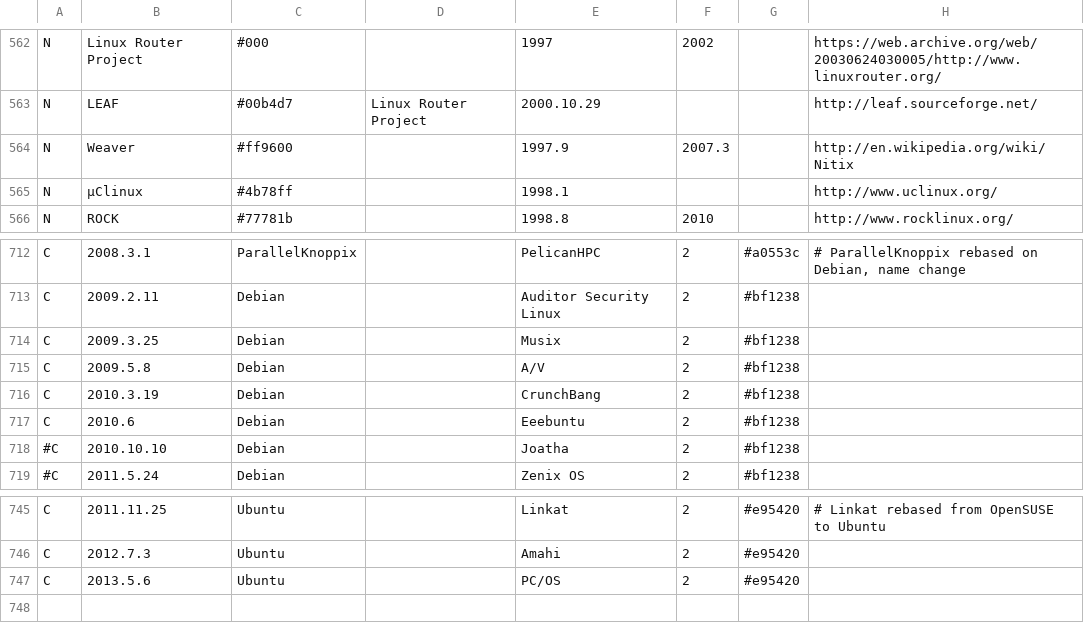
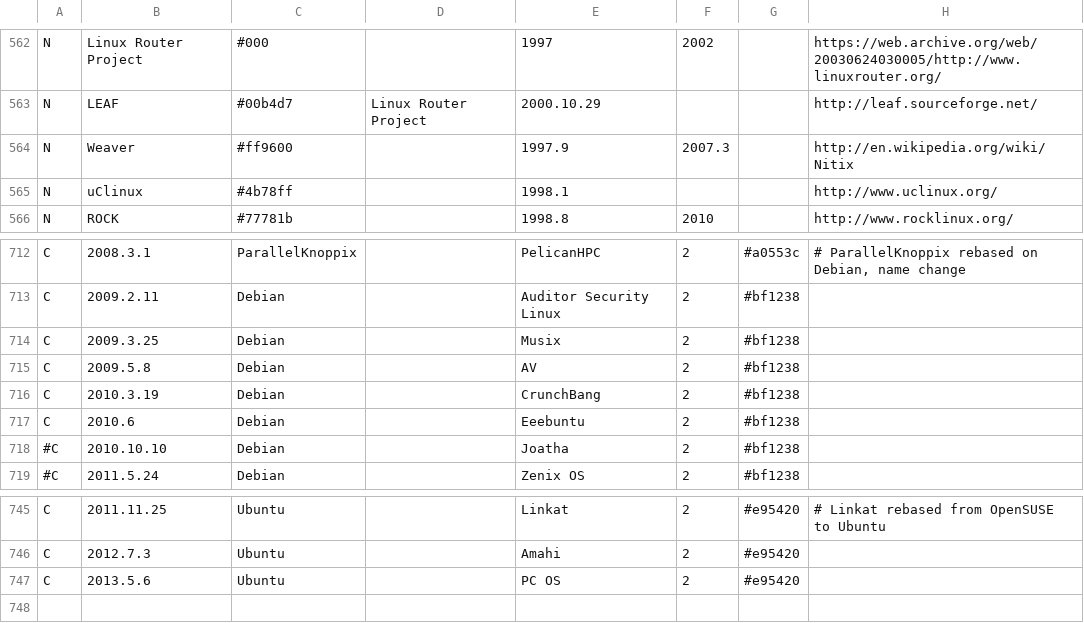
Before and after one commit to FabioLolix/LinuxTimeline, a CSV file: gldt.csv, drawn as a sheet; only a part is shown, gaps mark what is left out; the diff covers the shown part only; the diff names each change by its address in the sheet, - before the commit and + after, or states it on an @@ line.

```diff
--- a/gldt.csv
+++ b/gldt.csv
-B565: µClinux
+B565: uClinux
-E715: A/V
+E715: AV
-E747: PC/OS
+E747: PC OS
```
Also changed, not shown: 10 edited cells elsewhere in this file, 1 other file.
